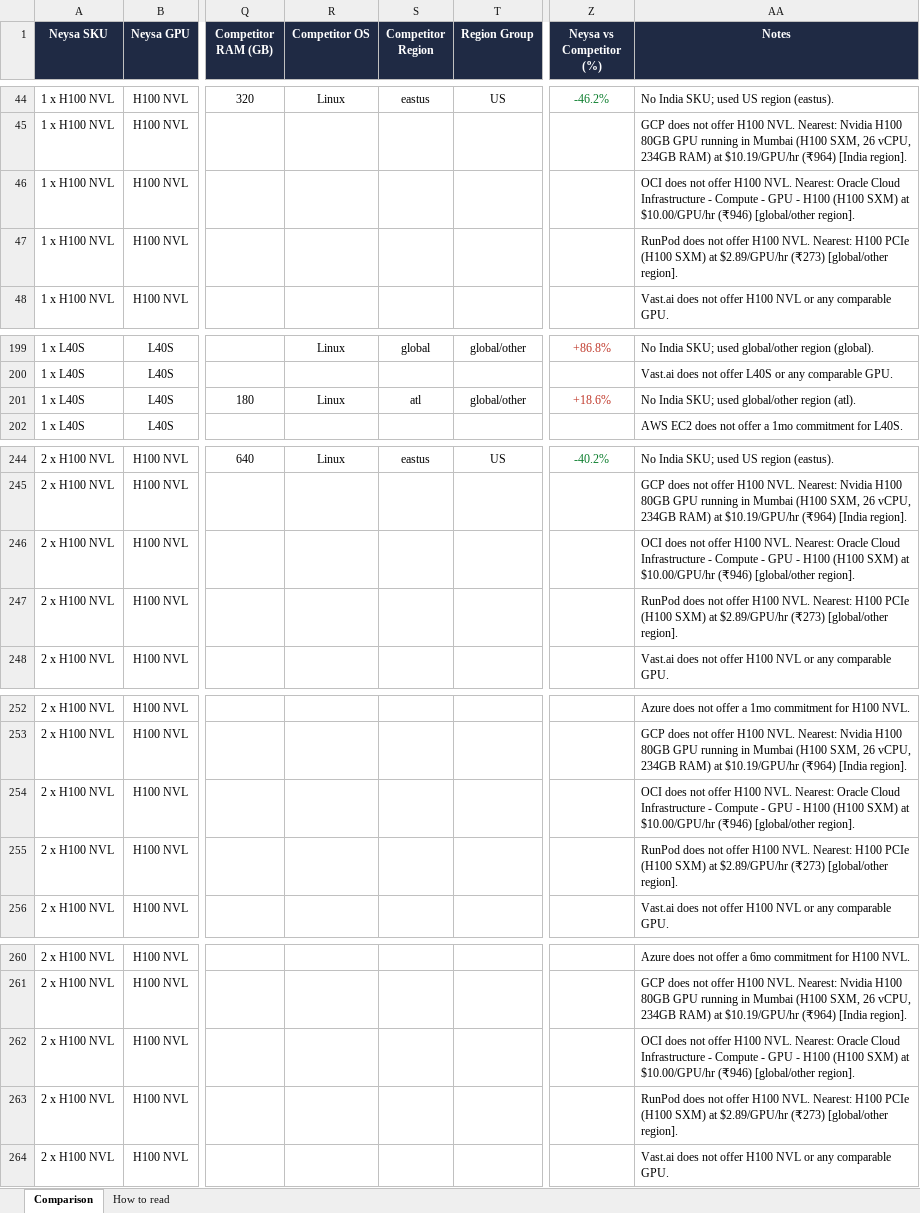
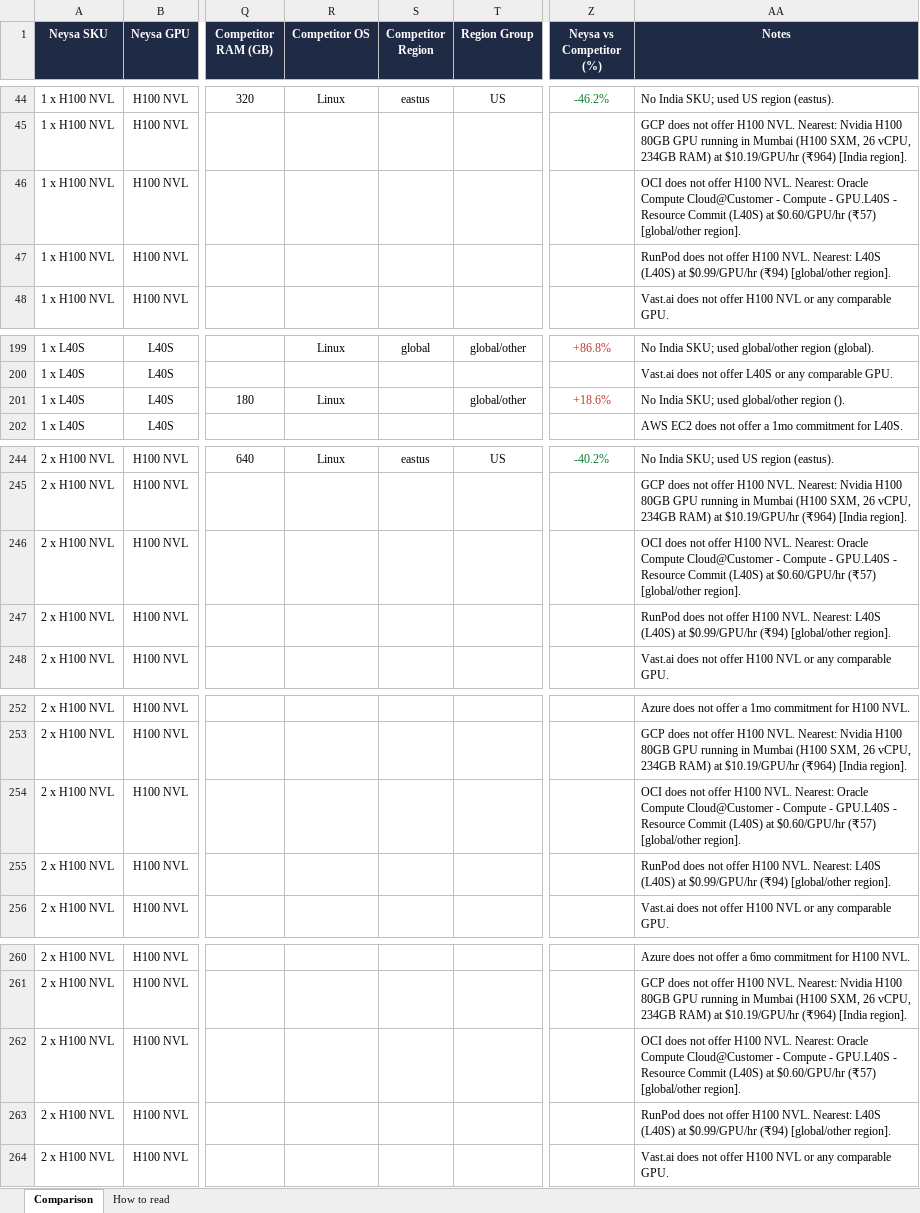
Before and after one commit to sooddvs/gpu-pricing, an Excel workbook: Neysa_Competitor_SKU_Match.xlsx, sheet Comparison, drawn as a sheet; only a part is shown, gaps mark what is left out; values as stored, in another font and other column widths than the file's, no borders; the diff covers the shown part only; the diff names each change by its address in the sheet, - before the commit and + after, or states it on an @@ line.

```diff
--- a/Neysa_Competitor_SKU_Match.xlsx (sheet Comparison)
+++ b/Neysa_Competitor_SKU_Match.xlsx (sheet Comparison)
-AA46 (Notes): …Nearest: Oracle Cloud Infrastructure - Compute - GPU - H100 (H100 SXM) at $10.00/GPU/hr (₹946) [global/other region].
+AA46 (Notes): …Nearest: Oracle Compute Cloud@Customer - Compute - GPU.L40S - Resource Commit (L40S) at $0.60/GPU/hr (₹57) [global/other region].
-AA47 (Notes): …NVL. Nearest: H100 PCIe (H100 SXM) at $2.89/GPU/hr (₹273) [global/other region].
+AA47 (Notes): …NVL. Nearest: L40S (L40S) at $0.99/GPU/hr (₹94) [global/other region].
-S201 (Competitor Region): atl
+S201 (Competitor Region): (empty)
-AA201 (Notes): No India SKU; used global/other region (atl).
+AA201 (Notes): No India SKU; used global/other region ().
-AA246 (Notes): …Nearest: Oracle Cloud Infrastructure - Compute - GPU - H100 (H100 SXM) at $10.00/GPU/hr (₹946) [global/other region].
+AA246 (Notes): …Nearest: Oracle Compute Cloud@Customer - Compute - GPU.L40S - Resource Commit (L40S) at $0.60/GPU/hr (₹57) [global/other region].
-AA247 (Notes): …NVL. Nearest: H100 PCIe (H100 SXM) at $2.89/GPU/hr (₹273) [global/other region].
+AA247 (Notes): …NVL. Nearest: L40S (L40S) at $0.99/GPU/hr (₹94) [global/other region].
-AA254 (Notes): …Nearest: Oracle Cloud Infrastructure - Compute - GPU - H100 (H100 SXM) at $10.00/GPU/hr (₹946) [global/other region].
+AA254 (Notes): …Nearest: Oracle Compute Cloud@Customer - Compute - GPU.L40S - Resource Commit (L40S) at $0.60/GPU/hr (₹57) [global/other region].
-AA255 (Notes): …NVL. Nearest: H100 PCIe (H100 SXM) at $2.89/GPU/hr (₹273) [global/other region].
+AA255 (Notes): …NVL. Nearest: L40S (L40S) at $0.99/GPU/hr (₹94) [global/other region].
-AA262 (Notes): …Nearest: Oracle Cloud Infrastructure - Compute - GPU - H100 (H100 SXM) at $10.00/GPU/hr (₹946) [global/other region].
+AA262 (Notes): …Nearest: Oracle Compute Cloud@Customer - Compute - GPU.L40S - Resource Commit (L40S) at $0.60/GPU/hr (₹57) [global/other region].
-AA263 (Notes): …NVL. Nearest: H100 PCIe (H100 SXM) at $2.89/GPU/hr (₹273) [global/other region].
+AA263 (Notes): …NVL. Nearest: L40S (L40S) at $0.99/GPU/hr (₹94) [global/other region].
```
Also changed, not shown: 30 edited cells elsewhere in this sheet, 6 other files.
